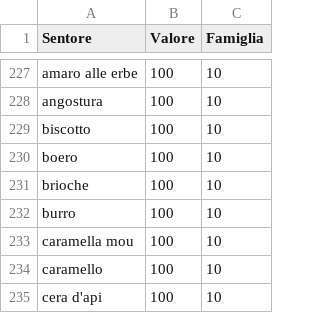
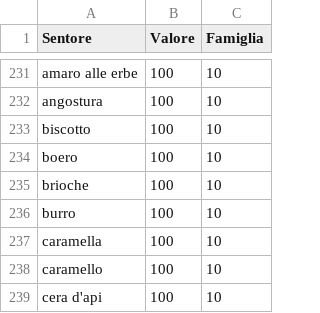
Before and after one commit to dev-crumbs/vinopedia, a CSV file: vini/listone.csv, drawn as a sheet; only a part is shown, gaps mark what is left out; the diff covers the shown part only.

```diff
--- a/vini/listone.csv
+++ b/vini/listone.csv
@@ -232,3 +236,3 @@ brioche,100,10
 burro,100,10
-caramella mou,100,10
+caramella,100,10
 caramello,100,10
```
Also changed, not shown: 6 added rows, 1 moved row and 1 edited cell elsewhere in this file, vini/Amarone.csv, 3 other files.
